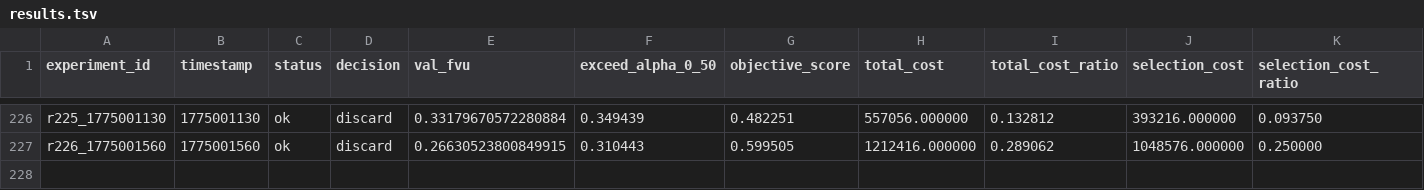
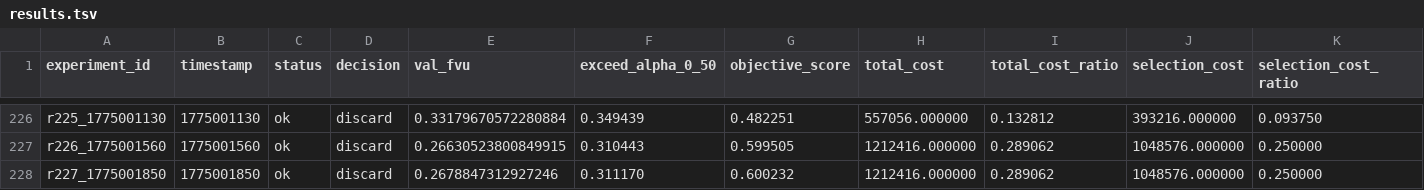
Before and after one commit to duanzhaol/sparsify, a TSV file: research/history/results.tsv, drawn as a sheet; only a part is shown, gaps mark what is left out; rows hold the shown columns only; the diff names each change by its address in the sheet, - before the commit and + after, or states it on an @@ line.

Commit message:
experiment: round 0227 standard group_topk discard

```diff
--- a/research/history/results.tsv
+++ b/research/history/results.tsv
+row 228: r227_1775001850 | 1775001850 | ok | discard | 0.2678847312927246 | 0.311170 | 0.600232 | 1212416.000000 | 0.289062 | 1048576.000000 | 0.250000
```
Also changed, not shown: 8 other files.
